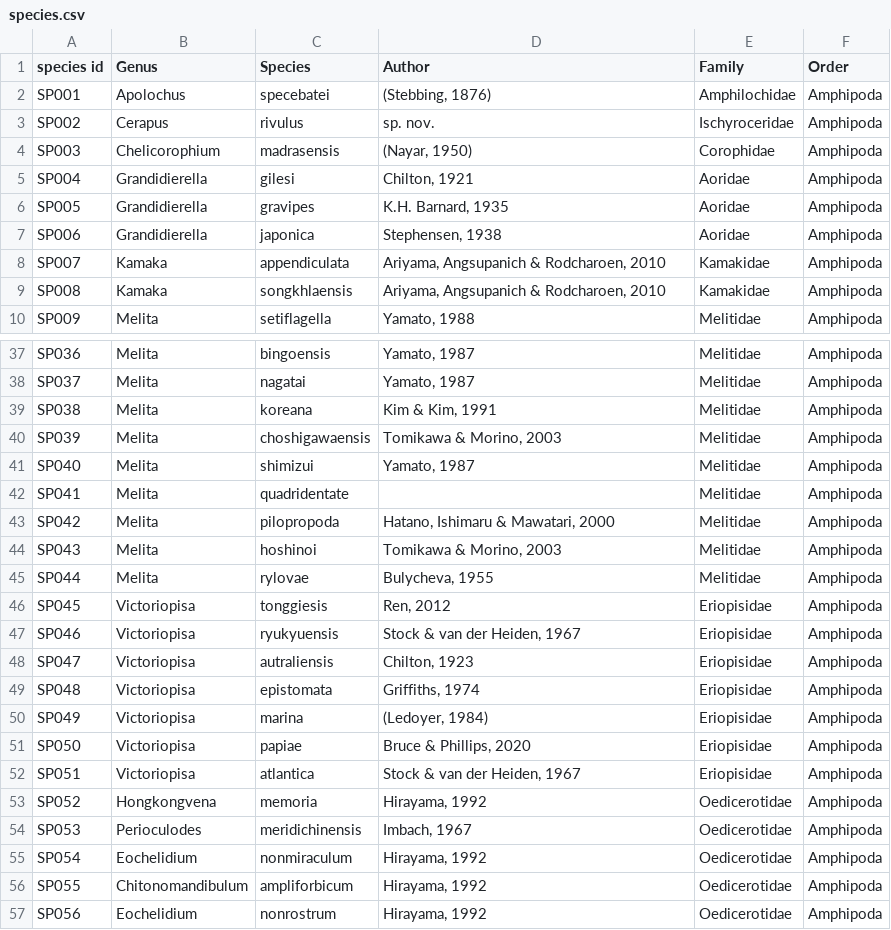
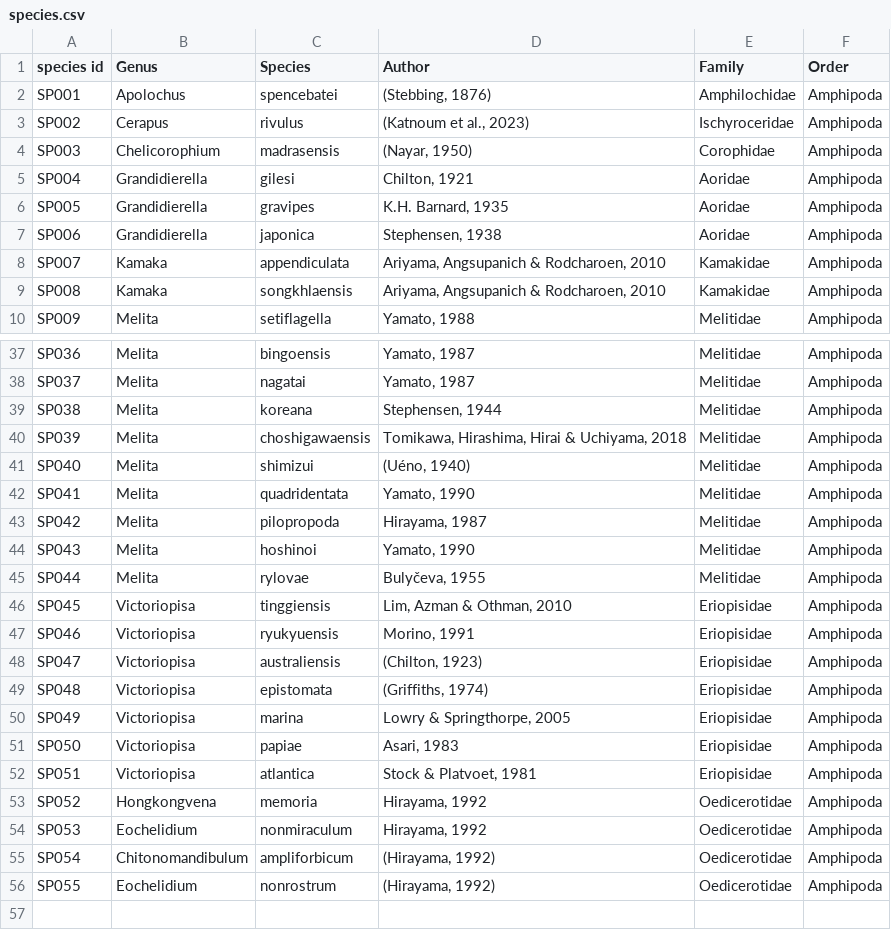
Before and after one commit to fccigarettes-ui/Gammaridae, a CSV file: species.csv, drawn as a sheet; only a part is shown, gaps mark what is left out; the diff covers the shown part only.

```diff
--- a/species.csv
+++ b/species.csv
@@ -2,2 +2,2 @@
-SP001,Apolochus,specebatei,"(Stebbing, 1876)",Amphilochidae,Amphipoda
-SP002,Cerapus,rivulus,sp. nov.,Ischyroceridae,Amphipoda
+SP001,Apolochus,spencebatei,"(Stebbing, 1876)",Amphilochidae,Amphipoda,,,
+SP002,Cerapus,rivulus,"(Katnoum et al., 2023)",Ischyroceridae,Amphipoda,,,
@@ -39,14 +39,14 @@ SP037,Melita,nagatai,"Yamato, 1987",Melitidae,Amphipoda
-SP038,Melita,koreana,"Kim & Kim, 1991",Melitidae,Amphipoda
-SP039,Melita,choshigawaensis,"Tomikawa & Morino, 2003",Melitidae,Amphipoda
-SP040,Melita,shimizui,"Yamato, 1987",Melitidae,Amphipoda
-SP041,Melita,quadridentate,,Melitidae,Amphipoda
-SP042,Melita,pilopropoda,"Hatano, Ishimaru & Mawatari, 2000",Melitidae,Amphipoda
-SP043,Melita,hoshinoi,"Tomikawa & Morino, 2003",Melitidae,Amphipoda
-SP044,Melita,rylovae,"Bulycheva, 1955",Melitidae,Amphipoda
-SP045,Victoriopisa,tonggiesis,"Ren, 2012",Eriopisidae,Amphipoda
-SP046,Victoriopisa,ryukyuensis,"Stock & van der Heiden, 1967",Eriopisidae,Amphipoda
-SP047,Victoriopisa,autraliensis,"Chilton, 1923",Eriopisidae,Amphipoda
-SP048,Victoriopisa,epistomata,"Griffiths, 1974",Eriopisidae,Amphipoda
-SP049,Victoriopisa,marina,"(Ledoyer, 1984)",Eriopisidae,Amphipoda
-SP050,Victoriopisa,papiae,"Bruce & Phillips, 2020",Eriopisidae,Amphipoda
-SP051,Victoriopisa,atlantica,"Stock & van der Heiden, 1967",Eriopisidae,Amphipoda
+SP038,Melita,koreana,"Stephensen, 1944",Melitidae,Amphipoda,,,
+SP039,Melita,choshigawaensis,"Tomikawa, Hirashima, Hirai & Uchiyama, 2018",Melitidae,Amphipoda,,,
+SP040,Melita,shimizui,"(Uéno, 1940)",Melitidae,Amphipoda,,,
+SP041,Melita,quadridentata,"Yamato, 1990",Melitidae,Amphipoda,,,
+SP042,Melita,pilopropoda,"Hirayama, 1987",Melitidae,Amphipoda,,,
+SP043,Melita,hoshinoi,"Yamato, 1990",Melitidae,Amphipoda,,,
+SP044,Melita,rylovae,"Bulyčeva, 1955",Melitidae,Amphipoda,,,
+SP045,Victoriopisa,tinggiensis,"Lim, Azman & Othman, 2010",Eriopisidae,Amphipoda,,,
+SP046,Victoriopisa,ryukyuensis,"Morino, 1991",Eriopisidae,Amphipoda,,,
+SP047,Victoriopisa,australiensis,"(Chilton, 1923)",Eriopisidae,Amphipoda,,,
+SP048,Victoriopisa,epistomata,"(Griffiths, 1974)",Eriopisidae,Amphipoda,,,
+SP049,Victoriopisa,marina,"Lowry & Springthorpe, 2005",Eriopisidae,Amphipoda,,,
+SP050,Victoriopisa,papiae,"Asari, 1983",Eriopisidae,Amphipoda,,,
+SP051,Victoriopisa,atlantica,"Stock & Platvoet, 1981",Eriopisidae,Amphipoda,,,
@@ -54,4 +54,3 @@ SP052,Hongkongvena,memoria,"Hirayama, 1992",Oedicerotidae,Amphipoda
-SP053,Perioculodes,meridichinensis,"Imbach, 1967",Oedicerotidae,Amphipoda
-SP054,Eochelidium,nonmiraculum,"Hirayama, 1992",Oedicerotidae,Amphipoda
-SP055,Chitonomandibulum,ampliforbicum,"Hirayama, 1992",Oedicerotidae,Amphipoda
-SP056,Eochelidium,nonrostrum,"Hirayama, 1992",Oedicerotidae,Amphipoda
+SP053,Eochelidium,nonmiraculum,"Hirayama, 1992",Oedicerotidae,Amphipoda,,,
+SP054,Chitonomandibulum,ampliforbicum,"(Hirayama, 1992)",Oedicerotidae,Amphipoda,,,
+SP055,Eochelidium,nonrostrum,"(Hirayama, 1992)",Oedicerotidae,Amphipoda,,,
```
Also changed, not shown: 21 edited cells elsewhere in this file, species_info_expander.csv, trait_id.csv, 8 other files.
